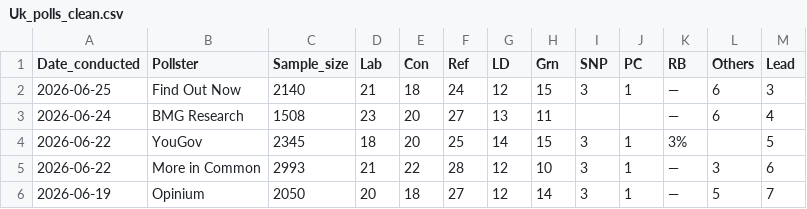
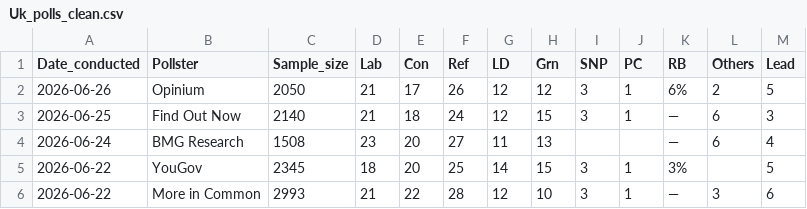
Before and after one commit to Andrevitali/PollsProject, a CSV file: Uk_polls_clean.csv, drawn as a sheet; only a part is shown; the shorter side is filled out with more unchanged rows.

```diff
--- a/Uk_polls_clean.csv
+++ b/Uk_polls_clean.csv
@@ -1,4 +1,5 @@
 Date_conducted,Pollster,Sample_size,Lab,Con,Ref,LD,Grn,SNP,PC,RB,Others,Lead
+2026-06-26,Opinium,2050,21,17,26,12,12,3,1,6%,2,5
 2026-06-25,Find Out Now,2140,21,18,24,12,15,3,1,—,6,3
-2026-06-24,BMG Research,1508,23,20,27,13,11,,,—,6,4
+2026-06-24,BMG Research,1508,23,20,27,11,13,,,—,6,4
 2026-06-22,YouGov,2345,18,20,25,14,15,3,1,3%,,5
```
Also changed, not shown: UK_national_polls_last5years_bs4.csv, 1 other file.
